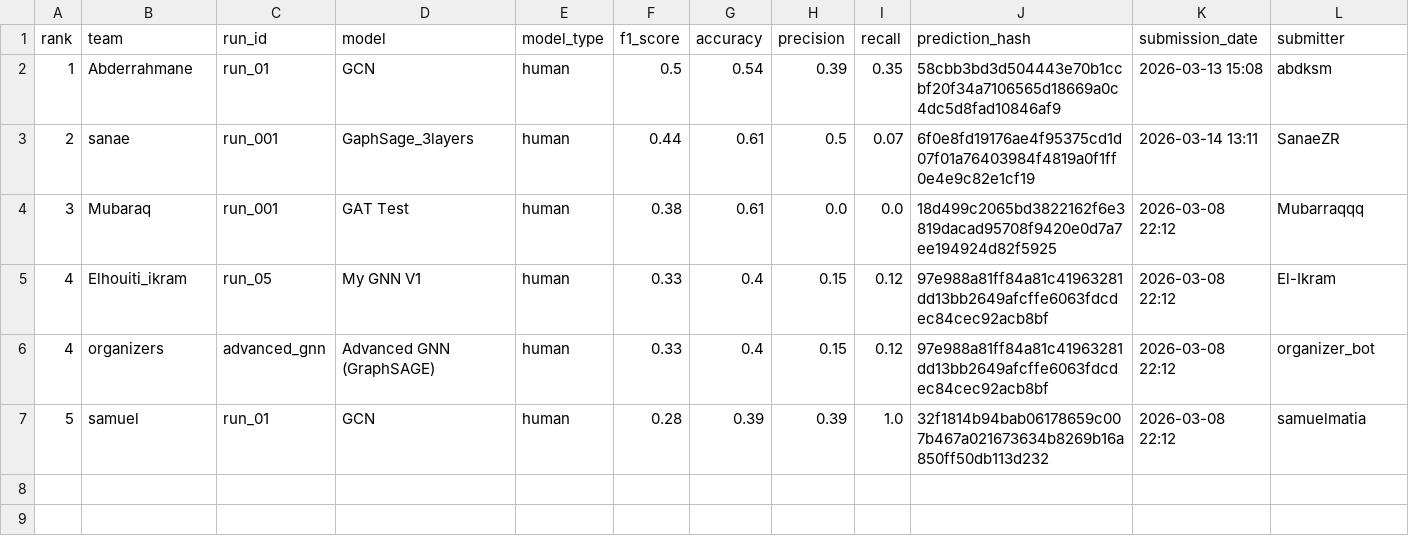
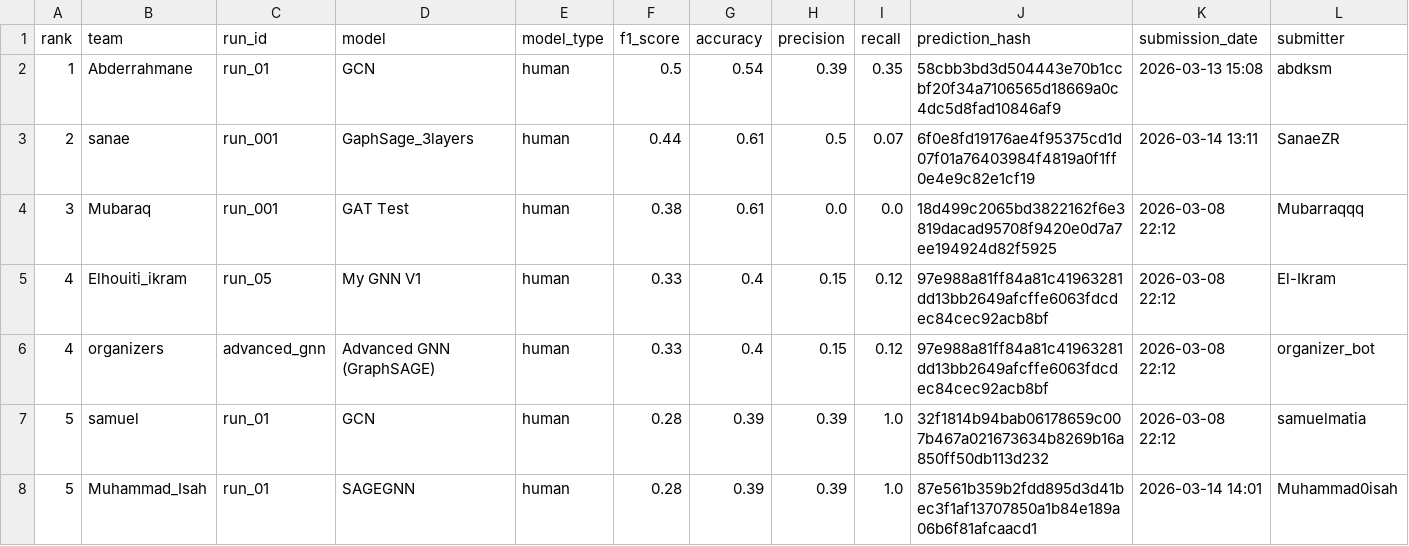
Before and after one commit to tasneem-mselim/gnn-challenge, a CSV file: docs/leaderboard.csv, drawn as a sheet; only a part is shown; rows hold the shown columns only; the diff names each change by its address in the sheet, - before the commit and + after, or states it on an @@ line.

```diff
--- a/docs/leaderboard.csv
+++ b/docs/leaderboard.csv
+row 8: 5 | Muhammad_Isah | run_01 | SAGEGNN | human | 0.28 | 0.39 | 0.39 | 1.0 | 87e561b359b2fdd895d3d41bec3f1af13707850a1b84e189a06b6f81afcaacd1 | 2026-03-14 14:01 | Muhammad0isah
```
Also changed, not shown: 1 other file.
